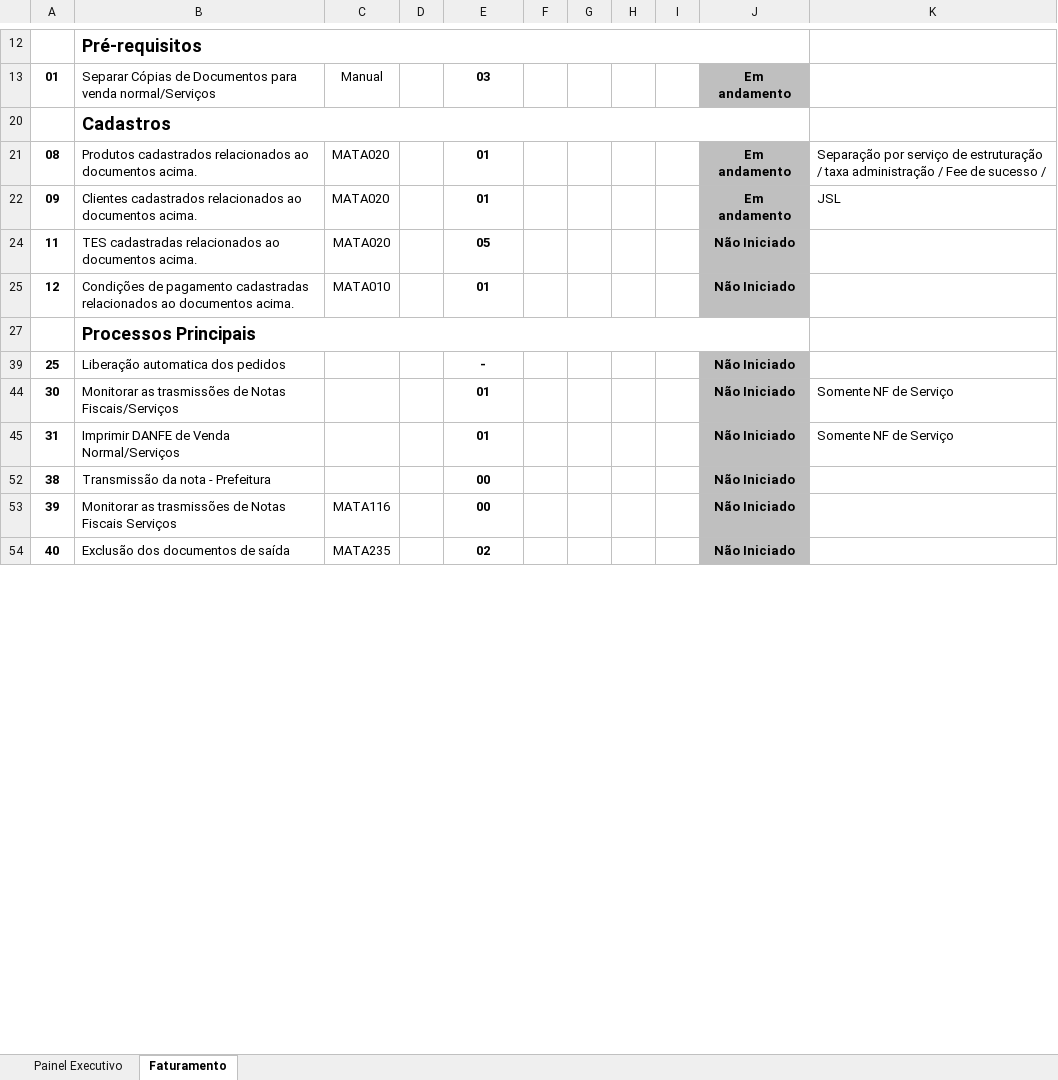
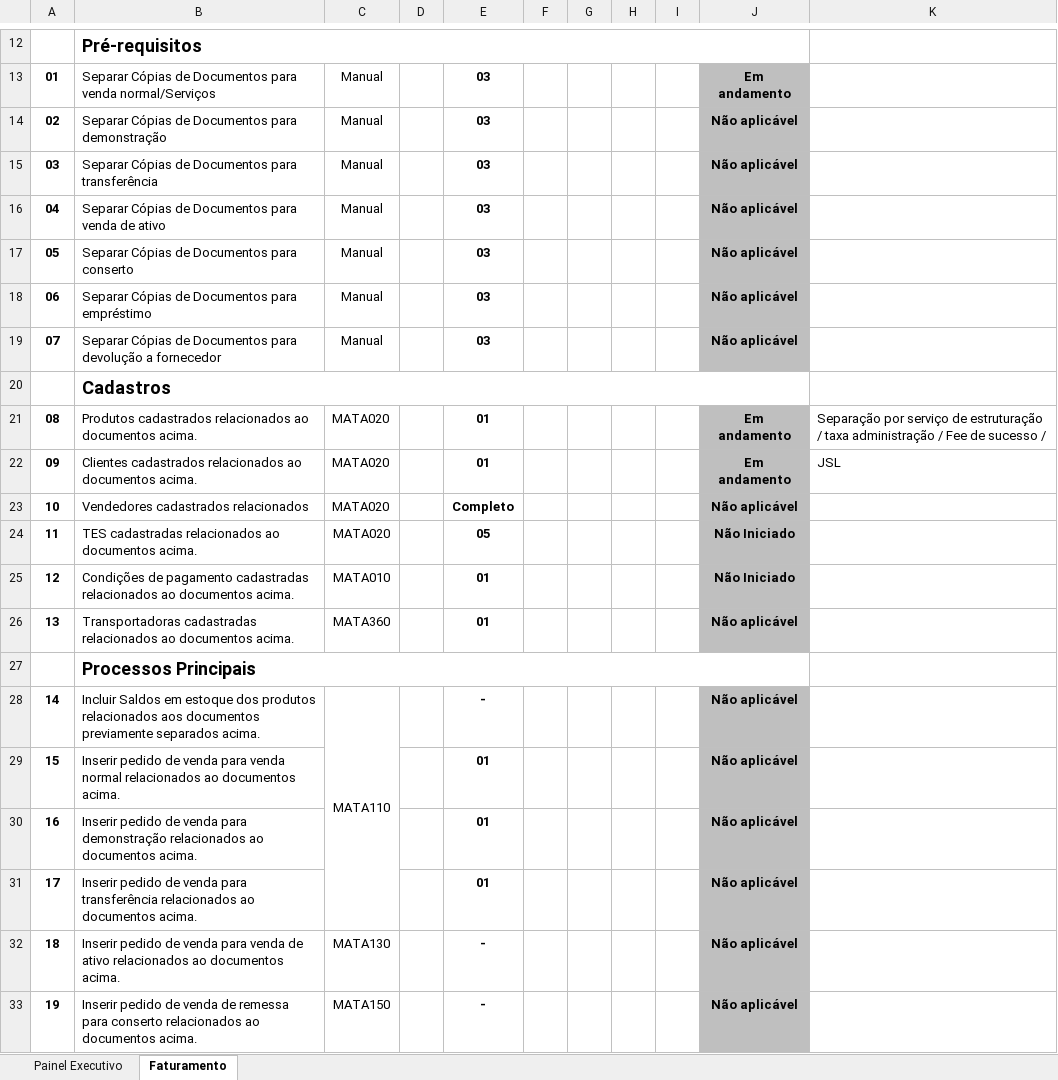
Before and after one commit to mobilecosta/ecoagro, an Excel workbook: resources/fat/MIT045 - Roteiro de Testes -EcoAgro Faturamento.xlsx, sheet Faturamento, drawn as a sheet; only a part is shown, gaps mark what is left out; the shorter side is filled out with more unchanged rows; values as stored, in another font and other column widths than the file's, no borders; charts and pictures and conditional formats not drawn; the diff covers the shown part only; the diff names each change by its address in the sheet, - before the commit and + after, or states it on an @@ line.

```diff
--- a/resources/fat/MIT045 - Roteiro de Testes -EcoAgro Faturamento.xlsx (sheet Faturamento)
+++ b/resources/fat/MIT045 - Roteiro de Testes -EcoAgro Faturamento.xlsx (sheet Faturamento)
@@ row 14 unhidden: 02 | Separar Cópias de Documentos para demonstração | Manual |  | 03 |  |  |  |  | Não aplicável @@
@@ row 15 unhidden: 03 | Separar Cópias de Documentos para transferência | Manual |  | 03 |  |  |  |  | Não aplicável @@
@@ row 16 unhidden: 04 | Separar Cópias de Documentos para venda de ativo | Manual |  | 03 |  |  |  |  | Não aplicável @@
@@ row 17 unhidden: 05 | Separar Cópias de Documentos para conserto | Manual |  | 03 |  |  |  |  | Não aplicável @@
@@ row 18 unhidden: 06 | Separar Cópias de Documentos para empréstimo | Manual |  | 03 |  |  |  |  | Não aplicável @@
@@ row 19 unhidden: 07 | Separar Cópias de Documentos para devolução a fornecedor | Manual |  | 03 |  |  |  |  | Não aplicável @@
@@ row 23 unhidden: 10 | Vendedores cadastrados relacionados | MATA020 |  | Completo |  |  |  |  | Não aplicável @@
@@ row 26 unhidden: 13 | Transportadoras cadastradas relacionados ao documentos acima. | MATA360 |  | 01 |  |  |  |  | Não aplicável @@
@@ row 28 unhidden: 14 | Incluir Saldos em estoque dos produtos relacionados aos documentos previamente separados acima. | MATA110 |  | - |  |  |  |  | Não aplicável @@
@@ row 29 unhidden: 15 | Inserir pedido de venda para venda normal relacionados ao documentos acima. |  |  | 01 |  |  |  |  | Não aplicável @@
@@ row 30 unhidden: 16 | Inserir pedido de venda para demonstração relacionados ao documentos acima. |  |  | 01 |  |  |  |  | Não aplicável @@
@@ row 31 unhidden: 17 | Inserir pedido de venda para transferência relacionados ao documentos acima. |  |  | 01 |  |  |  |  | Não aplicável @@
@@ row 32 unhidden: 18 | Inserir pedido de venda para venda de ativo relacionados ao documentos acima. | MATA130 |  | - |  |  |  |  | Não aplicável @@
@@ row 33 unhidden: 19 | Inserir pedido de venda de remessa para conserto relacionados ao documentos acima. | MATA150 |  | - |  |  |  |  | Não aplicável @@
```
Also changed, not shown: 16 hidden or unhidden rows elsewhere in this sheet, sheet Painel Executivo, 4 other files.
